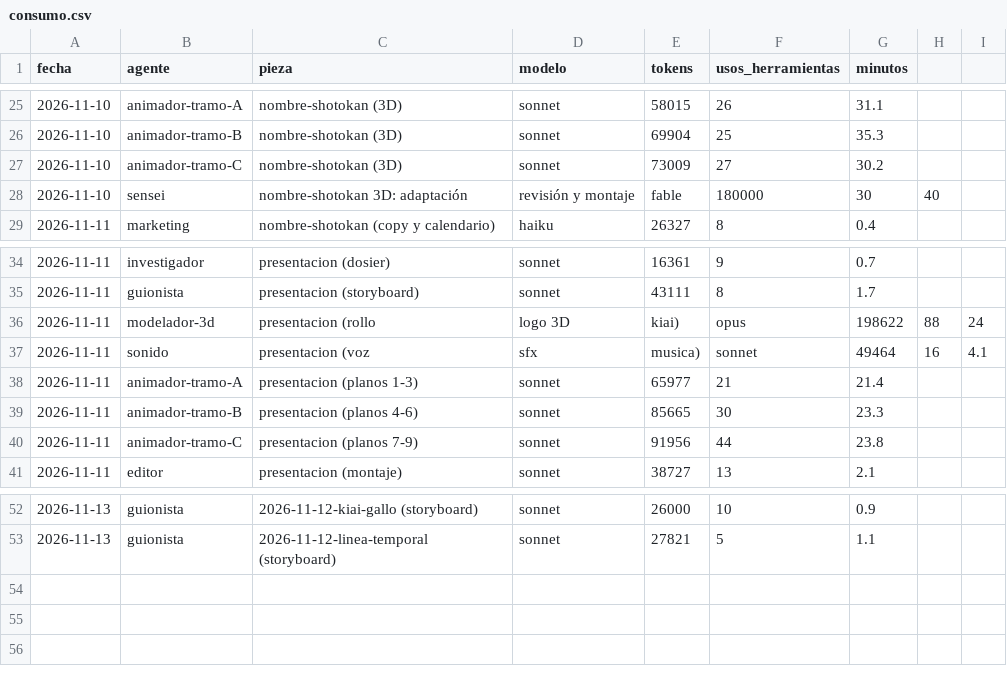
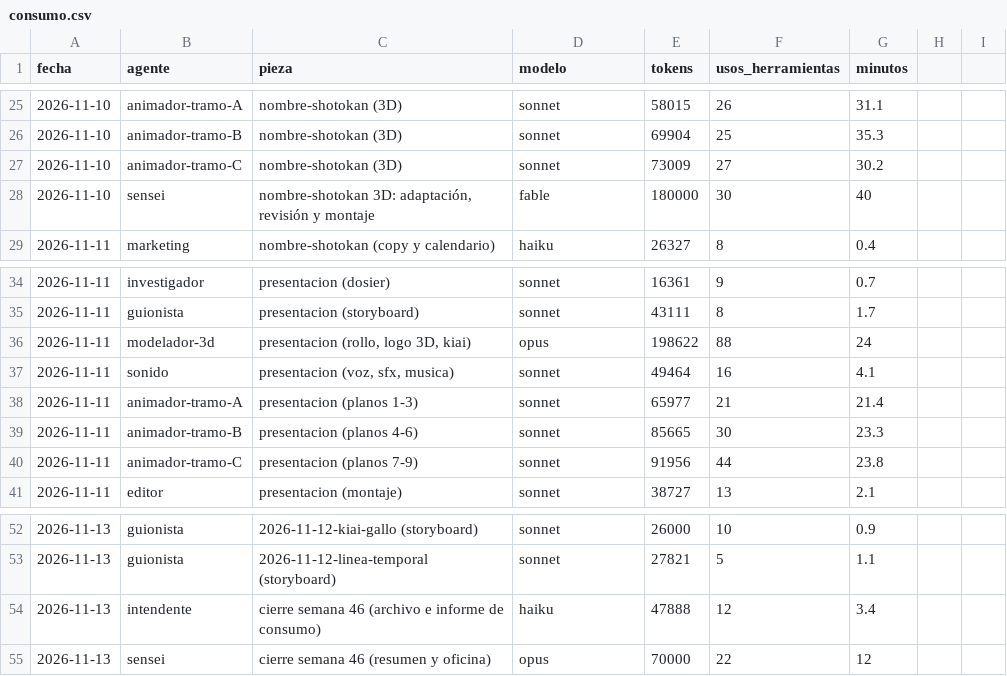
Before and after one commit to Jordiseor/karate-emaki, a CSV file: consumo.csv, drawn as a sheet; only a part is shown, gaps mark what is left out.

```diff
--- a/consumo.csv
+++ b/consumo.csv
@@ -27,3 +27,3 @@ fecha,agente,pieza,modelo,tokens,usos_herramientas,minutos
 2026-11-10,animador-tramo-C,nombre-shotokan (3D),sonnet,73009,27,30.2
-2026-11-10,sensei,nombre-shotokan 3D: adaptación, revisión y montaje,fable,180000,30,40
+2026-11-10,sensei,"nombre-shotokan 3D: adaptación, revisión y montaje",fable,180000,30,40
 2026-11-11,marketing,nombre-shotokan (copy y calendario),haiku,26327,8,0.4
@@ -35,4 +35,4 @@ fecha,agente,pieza,modelo,tokens,usos_herramientas,minutos
 2026-11-11,guionista,presentacion (storyboard),sonnet,43111,8,1.7
-2026-11-11,modelador-3d,presentacion (rollo, logo 3D, kiai),opus,198622,88,24
-2026-11-11,sonido,presentacion (voz, sfx, musica),sonnet,49464,16,4.1
+2026-11-11,modelador-3d,"presentacion (rollo, logo 3D, kiai)",opus,198622,88,24
+2026-11-11,sonido,"presentacion (voz, sfx, musica)",sonnet,49464,16,4.1
 2026-11-11,animador-tramo-A,presentacion (planos 1-3),sonnet,65977,21,21.4
@@ -53 +53,3 @@ fecha,agente,pieza,modelo,tokens,usos_herramientas,minutos
 2026-11-13,guionista,2026-11-12-linea-temporal (storyboard),sonnet,27821,5,1.1
+2026-11-13,intendente,cierre semana 46 (archivo e informe de consumo),haiku,47888,12,3.4
+2026-11-13,sensei,cierre semana 46 (resumen y oficina),opus,70000,22,12
```
Also changed, not shown: 7 other files.
